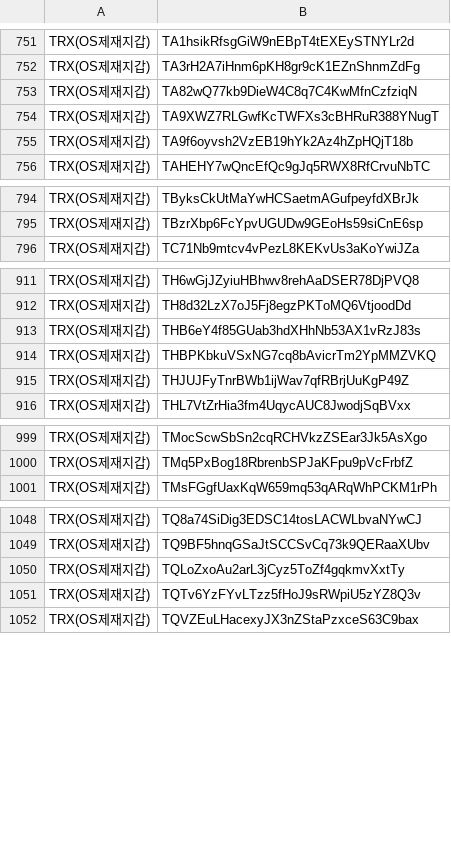
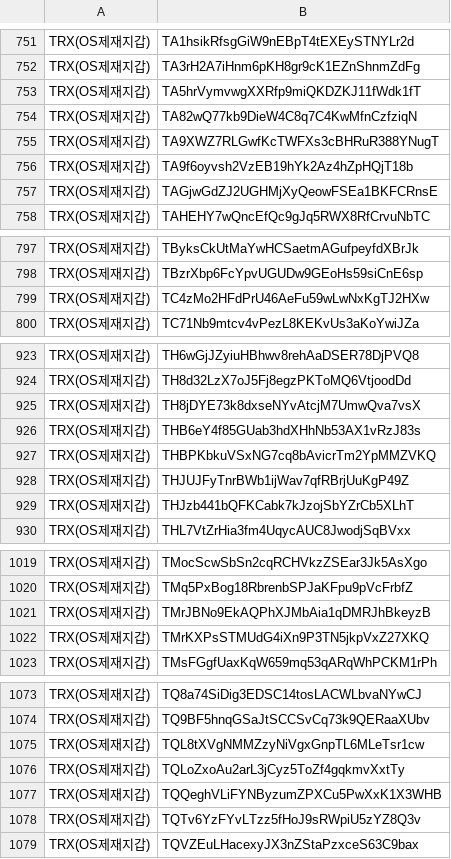
Before and after one commit to kuyongjin/blacklist-wallet-daily-check, a CSV file: opensanctions_addresses.csv, drawn as a sheet; only a part is shown, gaps mark what is left out; the diff covers the shown part only.

```diff
--- a/opensanctions_addresses.csv
+++ b/opensanctions_addresses.csv
@@ -752,2 +752,3 @@ TRX(OS제재지갑),TA1hsikRfsgGiW9nEBpT4tEXEySTNYLr2d
 TRX(OS제재지갑),TA3rH2A7iHnm6pKH8gr9cK1EZnShnmZdFg
+TRX(OS제재지갑),TA5hrVymvwgXXRfp9miQKDZKJ11fWdk1fT
 TRX(OS제재지갑),TA82wQ77kb9DieW4C8q7C4KwMfnCzfziqN
@@ -755,2 +756,3 @@ TRX(OS제재지갑),TA9XWZ7RLGwfKcTWFXs3cBHRuR388YNugT
 TRX(OS제재지갑),TA9f6oyvsh2VzEB19hYk2Az4hZpHQjT18b
+TRX(OS제재지갑),TAGjwGdZJ2UGHMjXyQeowFSEa1BKFCRnsE
 TRX(OS제재지갑),TAHEHY7wQncEfQc9gJq5RWX8RfCrvuNbTC
@@ -795,2 +798,3 @@ TRX(OS제재지갑),TByksCkUtMaYwHCSaetmAGufpeyfdXBrJk
 TRX(OS제재지갑),TBzrXbp6FcYpvUGUDw9GEoHs59siCnE6sp
+TRX(OS제재지갑),TC4zMo2HFdPrU46AeFu59wLwNxKgTJ2HXw
 TRX(OS제재지갑),TC71Nb9mtcv4vPezL8KEKvUs3aKoYwiJZa
@@ -912,2 +924,3 @@ TRX(OS제재지갑),TH6wGjJZyiuHBhwv8rehAaDSER78DjPVQ8
 TRX(OS제재지갑),TH8d32LzX7oJ5Fj8egzPKToMQ6VtjoodDd
+TRX(OS제재지갑),TH8jDYE73k8dxseNYvAtcjM7UmwQva7vsX
 TRX(OS제재지갑),THB6eY4f85GUab3hdXHhNb53AX1vRzJ83s
@@ -915,2 +928,3 @@ TRX(OS제재지갑),THBPKbkuVSxNG7cq8bAvicrTm2YpMMZVKQ
 TRX(OS제재지갑),THJUJFyTnrBWb1ijWav7qfRBrjUuKgP49Z
+TRX(OS제재지갑),THJzb441bQFKCabk7kJzojSbYZrCb5XLhT
 TRX(OS제재지갑),THL7VtZrHia3fm4UqycAUC8JwodjSqBVxx
@@ -1000,2 +1020,4 @@ TRX(OS제재지갑),TMocScwSbSn2cqRCHVkzZSEar3Jk5AsXgo
 TRX(OS제재지갑),TMq5PxBog18RbrenbSPJaKFpu9pVcFrbfZ
+TRX(OS제재지갑),TMrJBNo9EkAQPhXJMbAia1qDMRJhBkeyzB
+TRX(OS제재지갑),TMrKXPsSTMUdG4iXn9P3TN5jkpVxZ27XKQ
 TRX(OS제재지갑),TMsFGgfUaxKqW659mq53qARqWhPCKM1rPh
@@ -1049,3 +1074,5 @@ TRX(OS제재지갑),TQ8a74SiDig3EDSC14tosLACWLbvaNYwCJ
 TRX(OS제재지갑),TQ9BF5hnqGSaJtSCCSvCq73k9QERaaXUbv
+TRX(OS제재지갑),TQL8tXVgNMMZzyNiVgxGnpTL6MLeTsr1cw
 TRX(OS제재지갑),TQLoZxoAu2arL3jCyz5ToZf4gqkmvXxtTy
+TRX(OS제재지갑),TQQeghVLiFYNByzumZPXCu5PwXxK1X3WHB
 TRX(OS제재지갑),TQTv6YzFYvLTzz5fHoJ9sRWpiU5zYZ8Q3v
```
Also changed, not shown: 33 added rows and 1 edited cell elsewhere in this file.
